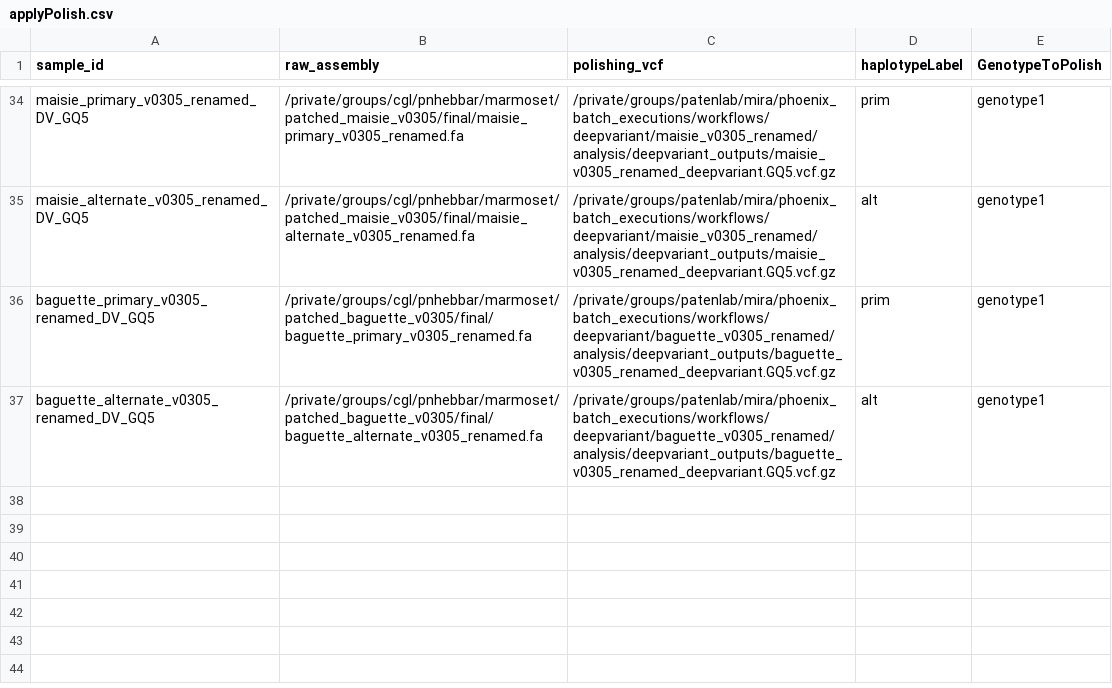
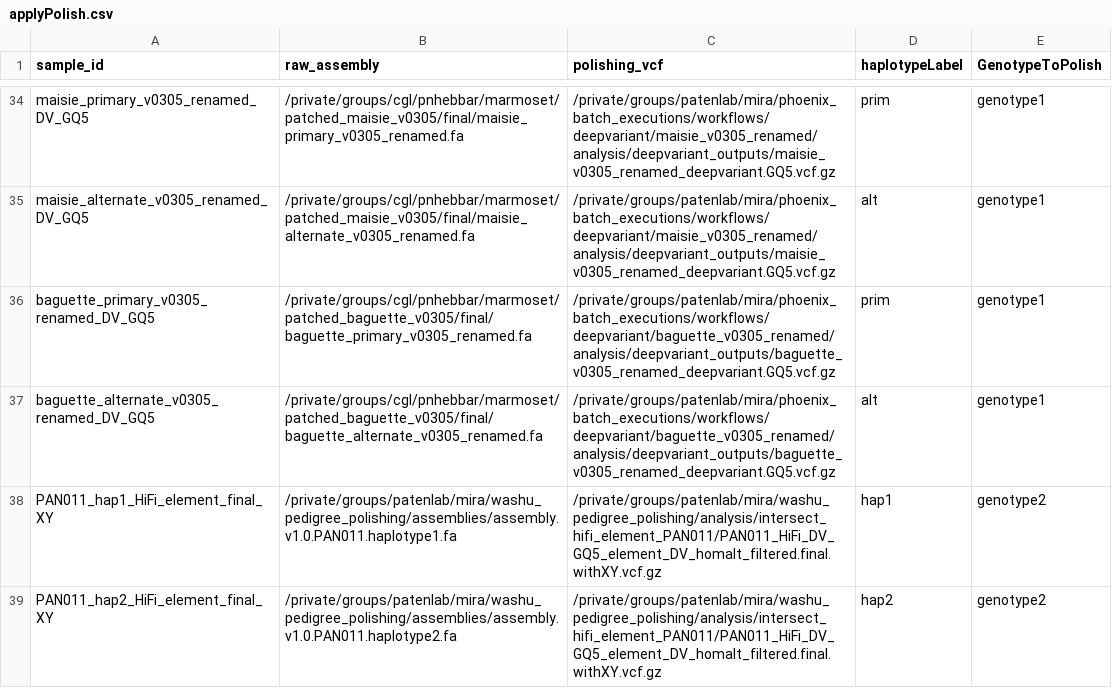
Before and after one commit to miramastoras/phoenix_batch_submissions, a CSV file: workflows/applyPolish/applyPolish.csv, drawn as a sheet; only a part is shown, gaps mark what is left out; the diff names each change by its address in the sheet, - before the commit and + after, or states it on an @@ line.

Commit message:
polish PAN011 X and Y

```diff
--- a/workflows/applyPolish/applyPolish.csv
+++ b/workflows/applyPolish/applyPolish.csv
+row 38: PAN011_hap1_HiFi_element_final_XY | /private/groups/patenlab/mira/washu_pedigree_polishing/assemblies/assembly.v1.0.PAN011.haplotype1.fa | /private/groups/patenlab/mira/washu_pedigree_polishing/analysis/intersect_hifi_element_PAN011/PAN011_HiFi_DV_GQ5_element_DV_homalt_filtered.final.withXY.vcf.gz | hap1 | genotype2
+row 39: PAN011_hap2_HiFi_element_final_XY | /private/groups/patenlab/mira/washu_pedigree_polishing/assemblies/assembly.v1.0.PAN011.haplotype2.fa | /private/groups/patenlab/mira/washu_pedigree_polishing/analysis/intersect_hifi_element_PAN011/PAN011_HiFi_DV_GQ5_element_DV_homalt_filtered.final.withXY.vcf.gz | hap2 | genotype2
```
Also changed, not shown: 2 other files.
